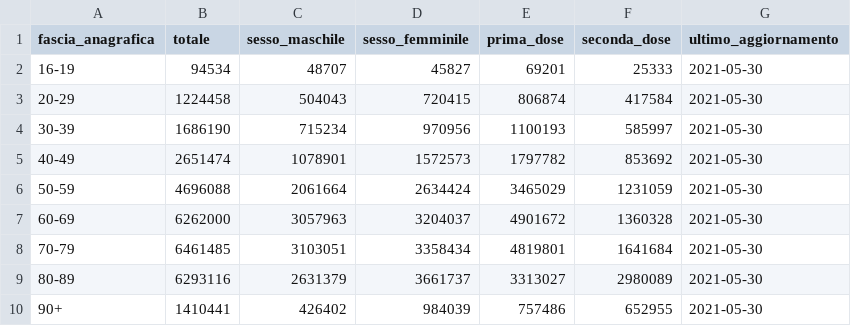
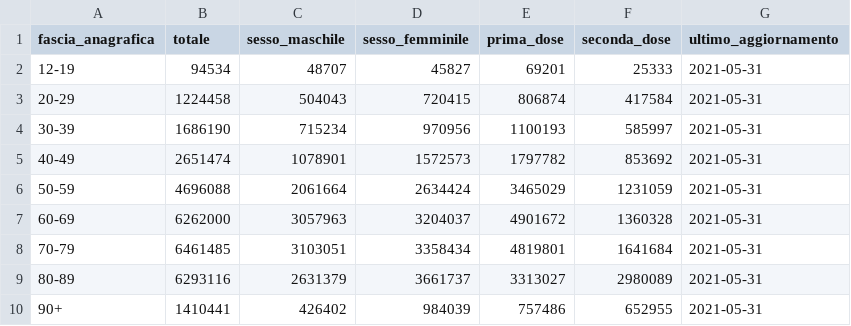
Before and after one commit to L1nk3N/dati-covid, a CSV file: dati/anagrafica-vaccini-summary-latest.csv, drawn as a sheet.

Commit message:
Update data for Test - 20210531

```diff
--- a/dati/anagrafica-vaccini-summary-latest.csv
+++ b/dati/anagrafica-vaccini-summary-latest.csv
@@ -1,10 +1,10 @@
 fascia_anagrafica,totale,sesso_maschile,sesso_femminile,prima_dose,seconda_dose,ultimo_aggiornamento
-16-19,94534,48707,45827,69201,25333,2021-05-30
-20-29,1224458,504043,720415,806874,417584,2021-05-30
-30-39,1686190,715234,970956,1100193,585997,2021-05-30
-40-49,2651474,1078901,1572573,1797782,853692,2021-05-30
-50-59,4696088,2061664,2634424,3465029,1231059,2021-05-30
-60-69,6262000,3057963,3204037,4901672,1360328,2021-05-30
-70-79,6461485,3103051,3358434,4819801,1641684,2021-05-30
-80-89,6293116,2631379,3661737,3313027,2980089,2021-05-30
-90+,1410441,426402,984039,757486,652955,2021-05-30
+12-19,94534,48707,45827,69201,25333,2021-05-31
+20-29,1224458,504043,720415,806874,417584,2021-05-31
+30-39,1686190,715234,970956,1100193,585997,2021-05-31
+40-49,2651474,1078901,1572573,1797782,853692,2021-05-31
+50-59,4696088,2061664,2634424,3465029,1231059,2021-05-31
+60-69,6262000,3057963,3204037,4901672,1360328,2021-05-31
+70-79,6461485,3103051,3358434,4819801,1641684,2021-05-31
+80-89,6293116,2631379,3661737,3313027,2980089,2021-05-31
+90+,1410441,426402,984039,757486,652955,2021-05-31
```
Also changed, not shown: dati/vaccini-summary-latest.csv, 7 other files.
